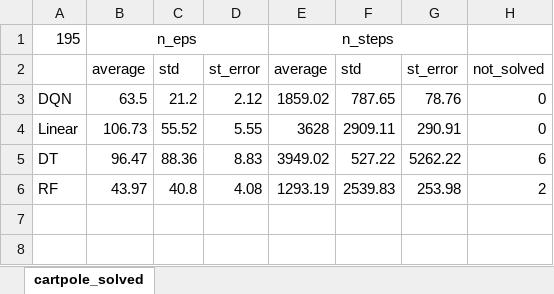
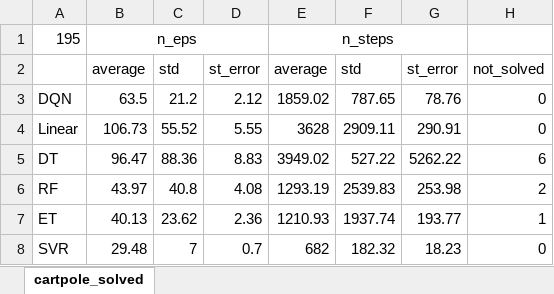
Before and after one commit to uoe-agents/non_conventional_value_function_approximation, an Excel workbook: results/cartpole/cartpole_solved.xlsx, sheet cartpole_solved, drawn as a sheet; values as stored, in another font and other column widths than the file's, no borders; the diff names each change by its address in the sheet, - before the commit and + after, or states it on an @@ line.

Commit message:
added dt plots for cartpole

```diff
--- a/results/cartpole/cartpole_solved.xlsx (sheet cartpole_solved)
+++ b/results/cartpole/cartpole_solved.xlsx (sheet cartpole_solved)
+row 7: ET | 40.13 | 23.62 | 2.36 | 1210.93 | 1937.74 | 193.77 | 1
+row 8: SVR | 29.48 | 7 | 0.7 | 682 | 182.32 | 18.23 | 0
```
Also changed, not shown: 28 other files.
